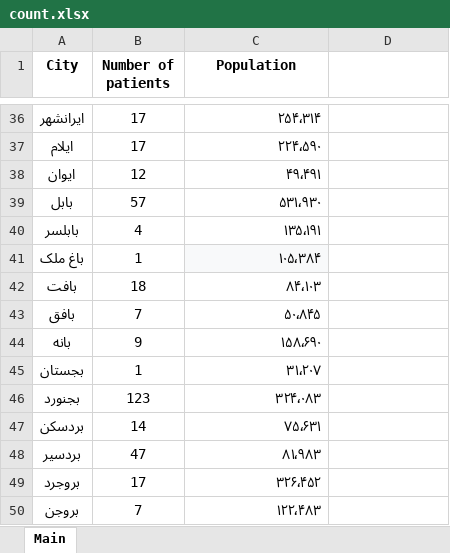
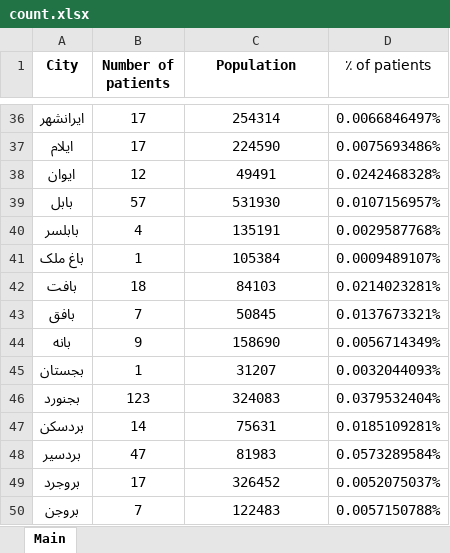
Before and after one commit to MohsenDastaran/MohsenDastaranThesis, an Excel workbook: Code/count.xlsx, sheet Main, drawn as a sheet; only a part is shown, gaps mark what is left out; values as stored, in another font and other column widths than the file's, no borders; the diff covers the shown part only; the diff names each change by its address in the sheet, - before the commit and + after, or states it on an @@ line.

Commit message:
Population added for all cities

```diff
--- a/Code/count.xlsx (sheet Main)
+++ b/Code/count.xlsx (sheet Main)
-D1: (empty)
+D1: ٪ of patients
-C36:C50 alignment: right
+C36:C50 alignment: center
-C36 (Population): ۲۵۴٬۳۱۴
+C36 (Population): 254314
-D36 (٪ of patients): (empty)
+D36 (٪ of patients): 0.0066846497%
-C37 (Population): ۲۲۴٬۵۹۰
+C37 (Population): 224590
-D37 (٪ of patients): (empty)
+D37 (٪ of patients): 0.0075693486%
-C38 (Population): ۴۹٬۴۹۱
+C38 (Population): 49491
-D38 (٪ of patients): (empty)
+D38 (٪ of patients): 0.0242468328%
-C39 (Population): ۵۳۱٬۹۳۰
+C39 (Population): 531930
-D39 (٪ of patients): (empty)
+D39 (٪ of patients): 0.0107156957%
-C40 (Population): ۱۳۵٬۱۹۱
+C40 (Population): 135191
-D40 (٪ of patients): (empty)
+D40 (٪ of patients): 0.0029587768%
-C41 (Population): ۱۰۵٬۳۸۴
+C41 (Population): 105384
-C41 fill: #F8F9FA
+C41 fill: none
-D41 (٪ of patients): (empty)
+D41 (٪ of patients): 0.0009489107%
-C42 (Population): ۸۴٬۱۰۳
+C42 (Population): 84103
-D42 (٪ of patients): (empty)
+D42 (٪ of patients): 0.0214023281%
-C43 (Population): ۵۰٬۸۴۵
+C43 (Population): 50845
-D43 (٪ of patients): (empty)
+D43 (٪ of patients): 0.0137673321%
-C44 (Population): ۱۵۸٬۶۹۰
+C44 (Population): 158690
-D44 (٪ of patients): (empty)
+D44 (٪ of patients): 0.0056714349%
-C45 (Population): ۳۱٬۲۰۷
+C45 (Population): 31207
-D45 (٪ of patients): (empty)
+D45 (٪ of patients): 0.0032044093%
-C46 (Population): ۳۲۴٬۰۸۳
+C46 (Population): 324083
-D46 (٪ of patients): (empty)
+D46 (٪ of patients): 0.0379532404%
-C47 (Population): ۷۵٬۶۳۱
+C47 (Population): 75631
-D47 (٪ of patients): (empty)
+D47 (٪ of patients): 0.0185109281%
-C48 (Population): ۸۱٬۹۸۳
+C48 (Population): 81983
-D48 (٪ of patients): (empty)
+D48 (٪ of patients): 0.0573289584%
-C49 (Population): ۳۲۶٬۴۵۲
+C49 (Population): 326452
-D49 (٪ of patients): (empty)
+D49 (٪ of patients): 0.0052075037%
-C50 (Population): ۱۲۲٬۴۸۳
+C50 (Population): 122483
-D50 (٪ of patients): (empty)
+D50 (٪ of patients): 0.0057150788%
```
Also changed, not shown: 1 added row, 1 removed row, 522 edited cells and cell formats elsewhere in this sheet, 1 other file.
